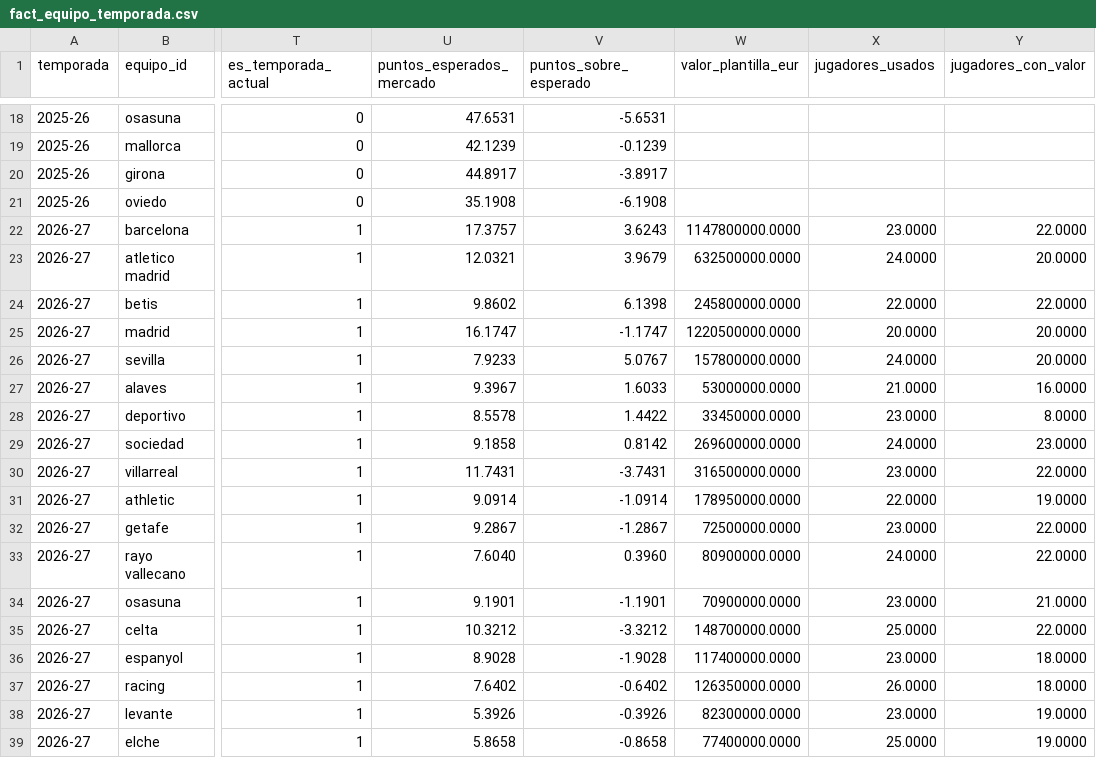
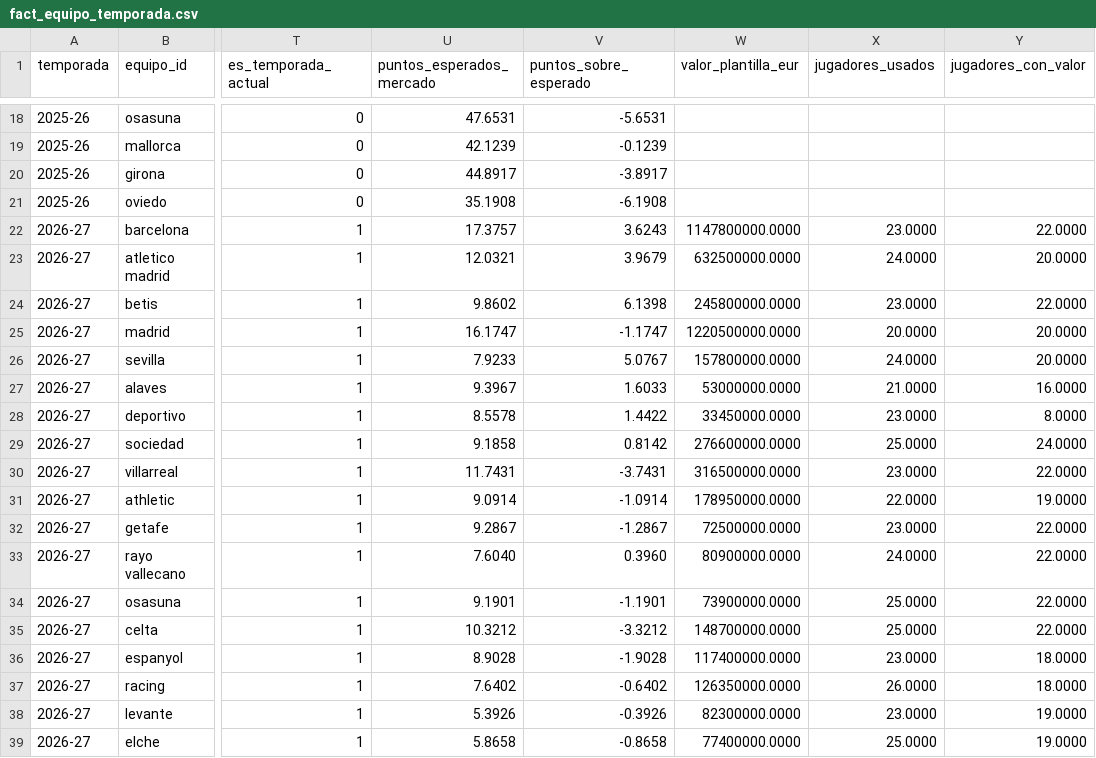
Before and after one commit to andonirdguez/laliga-dashboard, a CSV file: data/gold/fact_equipo_temporada.csv, drawn as a sheet; only a part is shown, gaps mark what is left out; the diff names each change by its address in the sheet, - before the commit and + after, or states it on an @@ line.

```diff
--- a/data/gold/fact_equipo_temporada.csv
+++ b/data/gold/fact_equipo_temporada.csv
-X24 (jugadores_usados): 22.0000
+X24 (jugadores_usados): 23.0000
-W29 (valor_plantilla_eur): 269600000.0000
+W29 (valor_plantilla_eur): 276600000.0000
-X29 (jugadores_usados): 24.0000
+X29 (jugadores_usados): 25.0000
-Y29 (jugadores_con_valor): 23.0000
+Y29 (jugadores_con_valor): 24.0000
-W34 (valor_plantilla_eur): 70900000.0000
+W34 (valor_plantilla_eur): 73900000.0000
-X34 (jugadores_usados): 23.0000
+X34 (jugadores_usados): 25.0000
-Y34 (jugadores_con_valor): 21.0000
+Y34 (jugadores_con_valor): 22.0000
```
Also changed, not shown: data/gold/dim_jugador.csv, data/gold/fact_jugador_temporada.csv, 1 other file.
